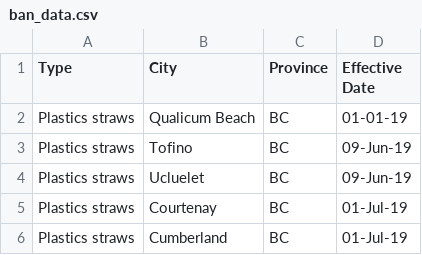
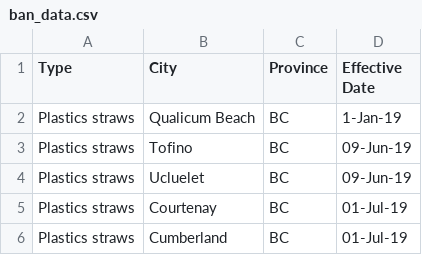
Before and after one commit to Vancouver-Datajam/project_8, a CSV file: ban_data.csv, drawn as a sheet; only a part is shown.

Commit message:
Add files via upload

```diff
--- a/ban_data.csv
+++ b/ban_data.csv
@@ -1,3 +1,3 @@
 Type,City,Province,Effective Date
-Plastics straws,Qualicum Beach,BC,01-01-19
+Plastics straws,Qualicum Beach,BC,1-Jan-19
 Plastics straws,Tofino,BC,09-Jun-19
```
